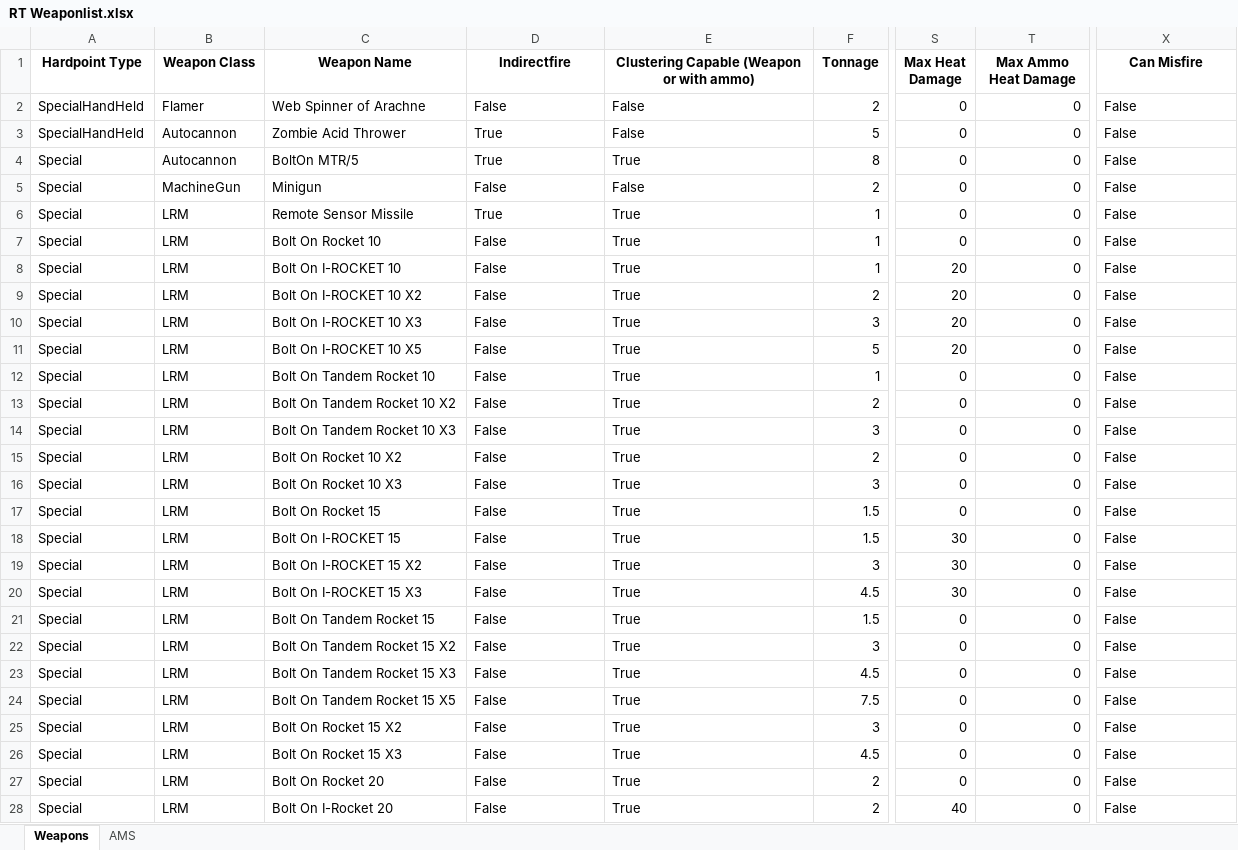
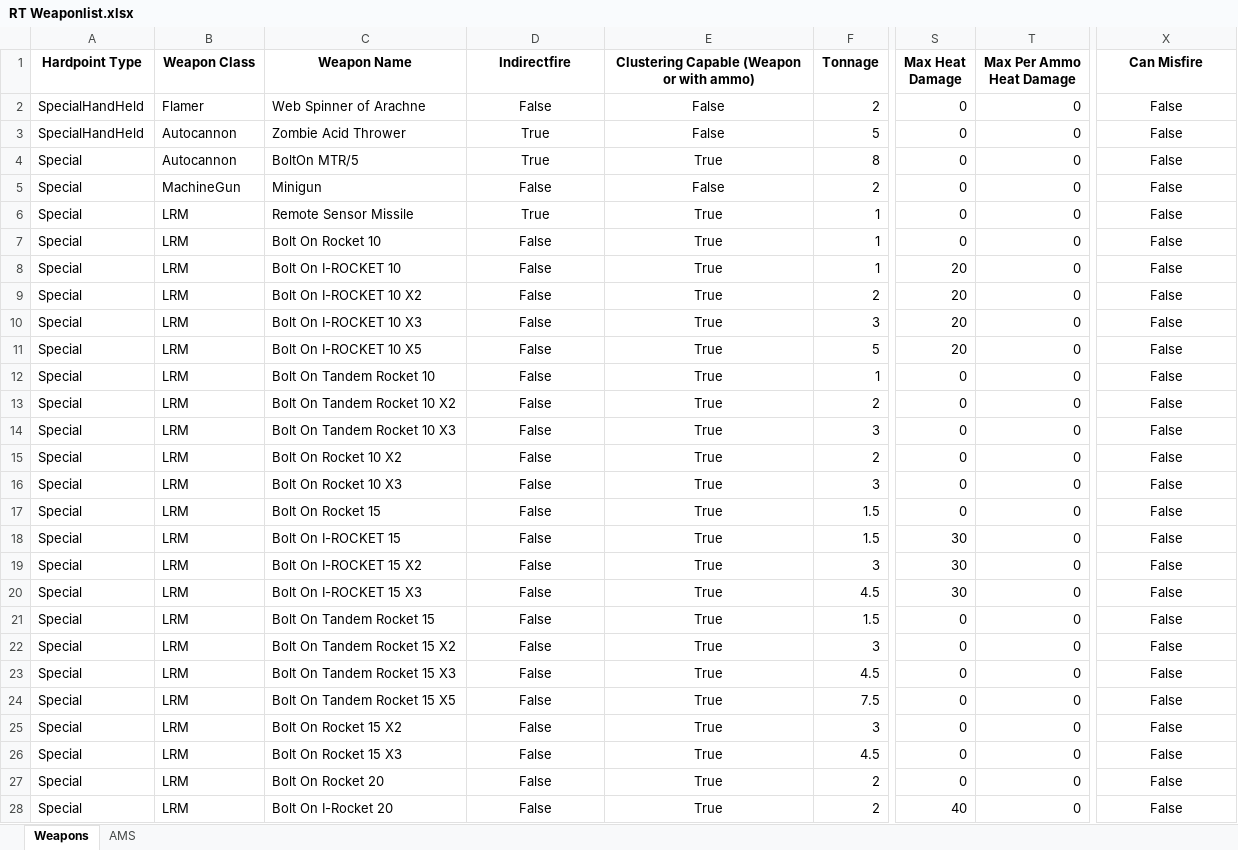
Before and after one commit to Procrastik/RT-Weapon-Scraper, an Excel workbook: RT Weaponlist.xlsx, sheet Weapons, drawn as a sheet; only a part is shown, gaps mark what is left out; values as stored, in another font and other column widths than the file's, no borders; conditional formats not drawn; the diff covers the shown part only; the diff names each change by its address in the sheet, - before the commit and + after, or states it on an @@ line.

```diff
--- a/RT Weaponlist.xlsx (sheet Weapons)
+++ b/RT Weaponlist.xlsx (sheet Weapons)
-T1: Max Ammo Heat Damage
+T1: Max Per Ammo Heat Damage
-D2:E28 alignment: left
+D2:E28 alignment: center
-X2:X28 alignment: left
+X2:X28 alignment: center
```
Also changed, not shown: 2 edited cells and cell formats elsewhere in this sheet, sheet AMS, 7 other files.
